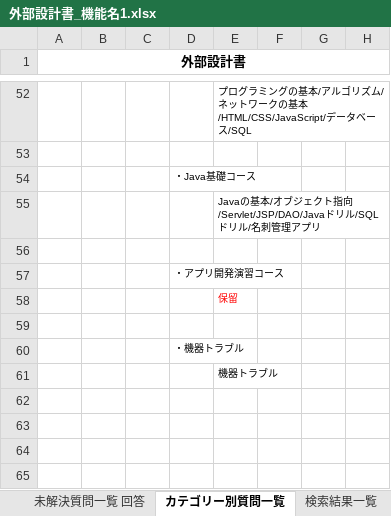
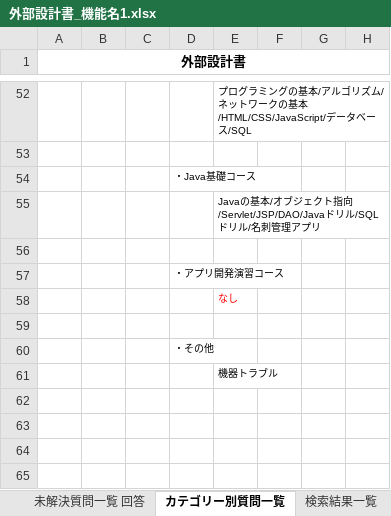
Before and after one commit to DOJO-2021/A-2, an Excel workbook: documents/外部設計書_機能名1.xlsx, sheet カテゴリー別質問一覧, drawn as a sheet; only a part is shown, gaps mark what is left out; values as stored, in another font and other column widths than the file's, no borders; charts and pictures not drawn; the diff names each change by its address in the sheet, - before the commit and + after, or states it on an @@ line.

```diff
--- a/documents/外部設計書_機能名1.xlsx (sheet カテゴリー別質問一覧)
+++ b/documents/外部設計書_機能名1.xlsx (sheet カテゴリー別質問一覧)
-E58: 保留
+E58: なし
-D60: ・機器トラブル
+D60: ・その他
```
Also changed, not shown: 1 other file.
